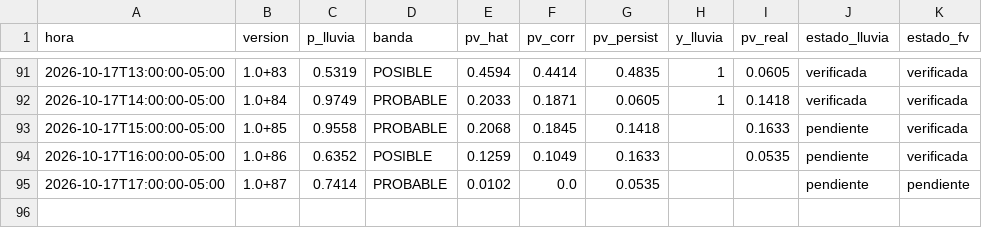
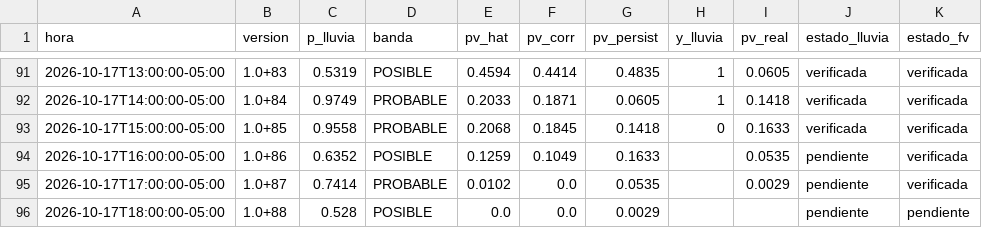
Before and after one commit to Andresp1412/estancioncita-aurea, a CSV file: data/predicciones.csv, drawn as a sheet; only a part is shown, gaps mark what is left out.

```diff
--- a/data/predicciones.csv
+++ b/data/predicciones.csv
@@ -92,4 +92,5 @@ hora,version,p_lluvia,banda,pv_hat,pv_corr,pv_persist,y_lluvia,pv_real,estado_ll
 2026-10-17T14:00:00-05:00,1.0+84,0.9749,PROBABLE,0.2033,0.1871,0.0605,1,0.1418,verificada,verificada
-2026-10-17T15:00:00-05:00,1.0+85,0.9558,PROBABLE,0.2068,0.1845,0.1418,,0.1633,pendiente,verificada
+2026-10-17T15:00:00-05:00,1.0+85,0.9558,PROBABLE,0.2068,0.1845,0.1418,0,0.1633,verificada,verificada
 2026-10-17T16:00:00-05:00,1.0+86,0.6352,POSIBLE,0.1259,0.1049,0.1633,,0.0535,pendiente,verificada
-2026-10-17T17:00:00-05:00,1.0+87,0.7414,PROBABLE,0.0102,0.0,0.0535,,,pendiente,pendiente
+2026-10-17T17:00:00-05:00,1.0+87,0.7414,PROBABLE,0.0102,0.0,0.0535,,0.0029,pendiente,verificada
+2026-10-17T18:00:00-05:00,1.0+88,0.528,POSIBLE,0.0,0.0,0.0029,,,pendiente,pendiente
```
Also changed, not shown: data/observaciones.csv, 3 other files.
